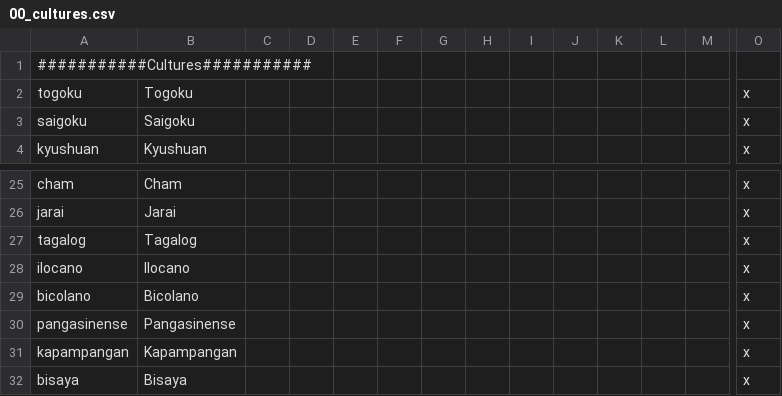
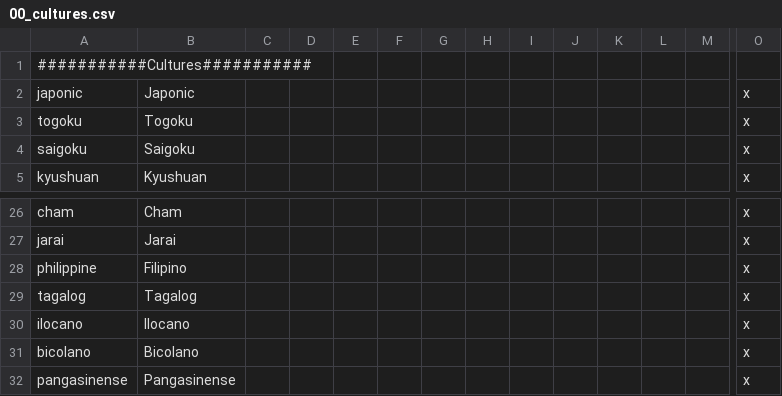
Before and after one commit to derdang/posttoyo, a CSV file: After the End Orientalis/localisation/00_cultures.csv, drawn as a sheet; only a part is shown, gaps mark what is left out; the shorter side is filled out with more unchanged rows; rows hold the shown columns only; the diff names each change by its address in the sheet, - before the commit and + after, or states it on an @@ line.

```diff
--- a/After the End Orientalis/localisation/00_cultures.csv
+++ b/After the End Orientalis/localisation/00_cultures.csv
+row 2: japonic | Japonic |  |  |  |  |  |  |  |  |  |  |  | x
+row 28: philippine | Filipino |  |  |  |  |  |  |  |  |  |  |  | x
```
Also changed, not shown: After the End Orientalis/localisation/00_great_works.csv, After the End Orientalis/localisation/00_great_works_feature.csv, 11 other files.
